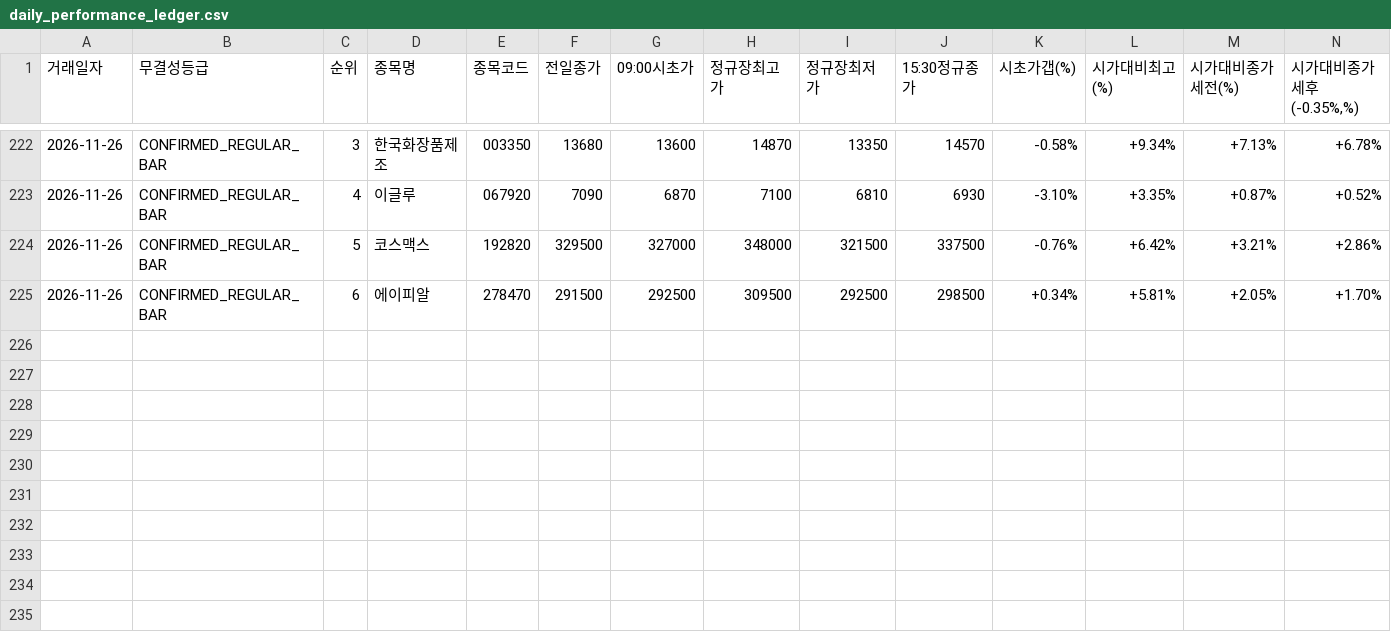
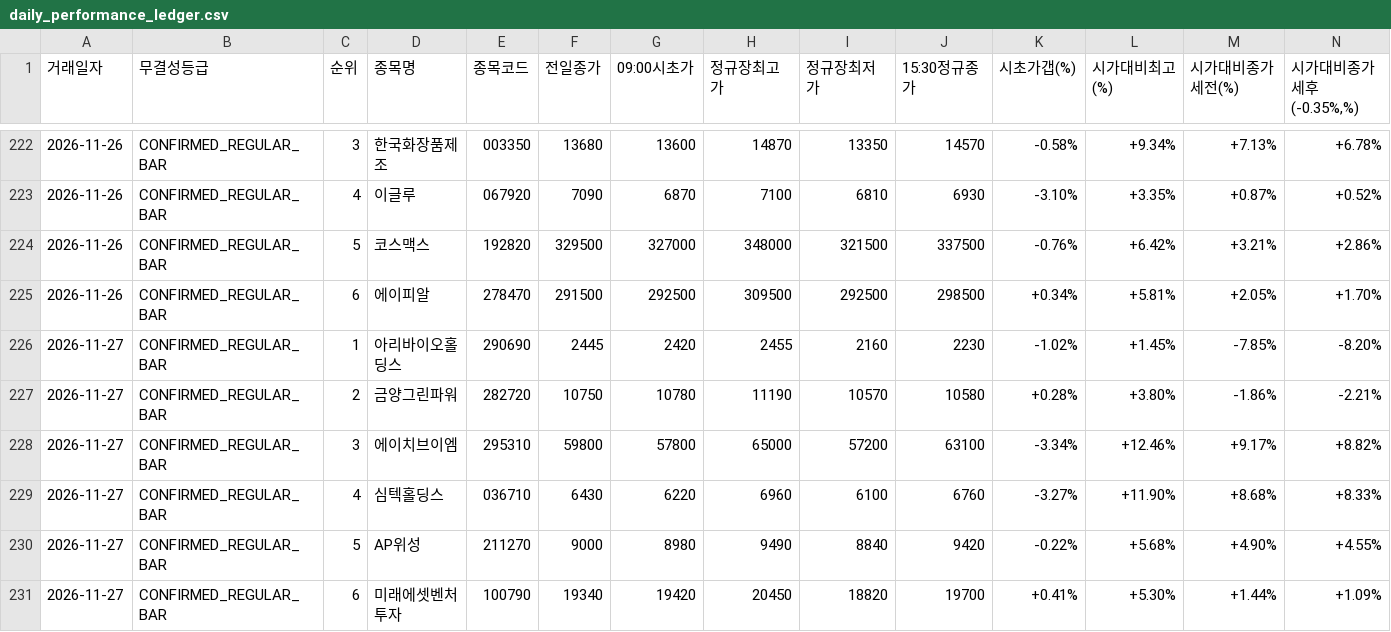
Before and after one commit to donbeoljadwj-ai/donbeolja, a CSV file: daily_performance_ledger.csv, drawn as a sheet; only a part is shown, gaps mark what is left out; rows hold the shown columns only; the diff names each change by its address in the sheet, - before the commit and + after, or states it on an @@ line.

```diff
--- a/daily_performance_ledger.csv
+++ b/daily_performance_ledger.csv
+row 226: 2026-11-27 | CONFIRMED_REGULAR_BAR | 1 | 아리바이오홀딩스 | 290690 | 2445 | 2420 | 2455 | 2160 | 2230 | -1.02% | +1.45% | -7.85% | -8.20%
+row 227: 2026-11-27 | CONFIRMED_REGULAR_BAR | 2 | 금양그린파워 | 282720 | 10750 | 10780 | 11190 | 10570 | 10580 | +0.28% | +3.80% | -1.86% | -2.21%
+row 228: 2026-11-27 | CONFIRMED_REGULAR_BAR | 3 | 에이치브이엠 | 295310 | 59800 | 57800 | 65000 | 57200 | 63100 | -3.34% | +12.46% | +9.17% | +8.82%
+row 229: 2026-11-27 | CONFIRMED_REGULAR_BAR | 4 | 심텍홀딩스 | 036710 | 6430 | 6220 | 6960 | 6100 | 6760 | -3.27% | +11.90% | +8.68% | +8.33%
+row 230: 2026-11-27 | CONFIRMED_REGULAR_BAR | 5 | AP위성 | 211270 | 9000 | 8980 | 9490 | 8840 | 9420 | -0.22% | +5.68% | +4.90% | +4.55%
+row 231: 2026-11-27 | CONFIRMED_REGULAR_BAR | 6 | 미래에셋벤처투자 | 100790 | 19340 | 19420 | 20450 | 18820 | 19700 | +0.41% | +5.30% | +1.44% | +1.09%
```
Also changed, not shown: 9 other files.
